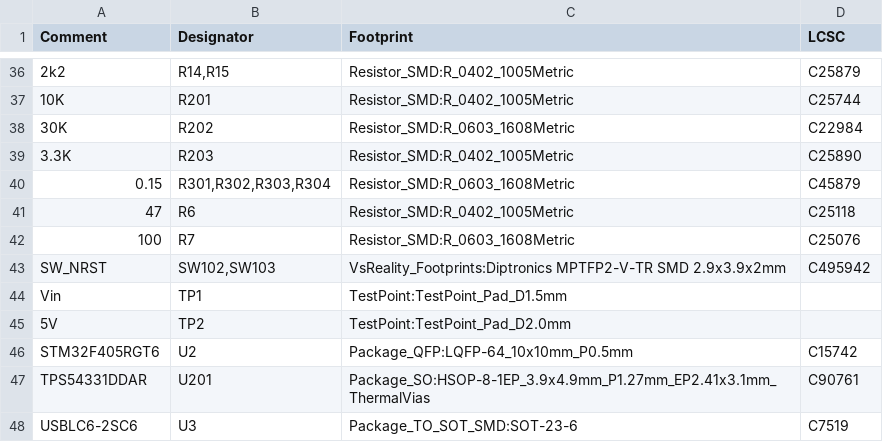
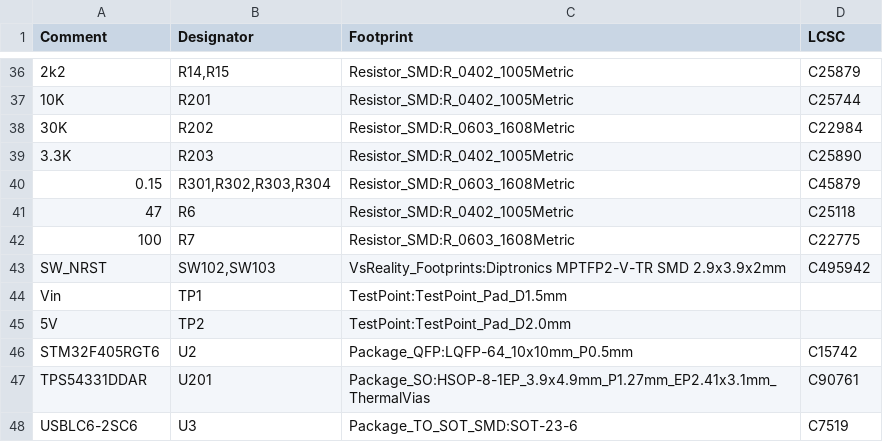
Before and after one commit to szolotykh/kinisi-motor-controller-board, a CSV file: assembly/smart_motor_controller-BOM.csv, drawn as a sheet; only a part is shown, gaps mark what is left out.

```diff
--- a/assembly/smart_motor_controller-BOM.csv
+++ b/assembly/smart_motor_controller-BOM.csv
@@ -41,3 +41,3 @@ Comment,Designator,Footprint,LCSC
 "47","R6","Resistor_SMD:R_0402_1005Metric","C25118"
-"100","R7","Resistor_SMD:R_0603_1608Metric","C25076"
+"100","R7","Resistor_SMD:R_0603_1608Metric","C22775"
 "SW_NRST","SW102,SW103","VsReality_Footprints:Diptronics MPTFP2-V-TR SMD 2.9x3.9x2mm","C495942"
```
Also changed, not shown: assembly/smart_motor_controller-all-pos.csv, 14 other files.
